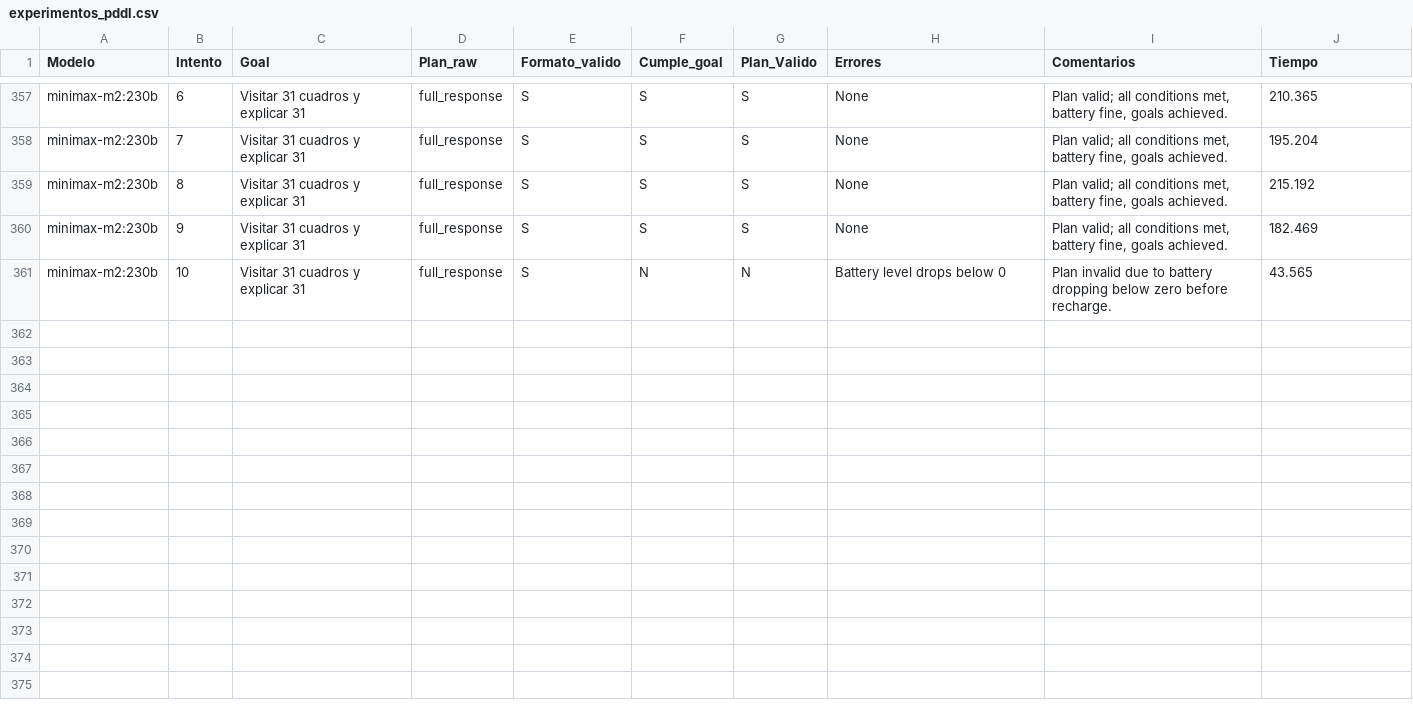
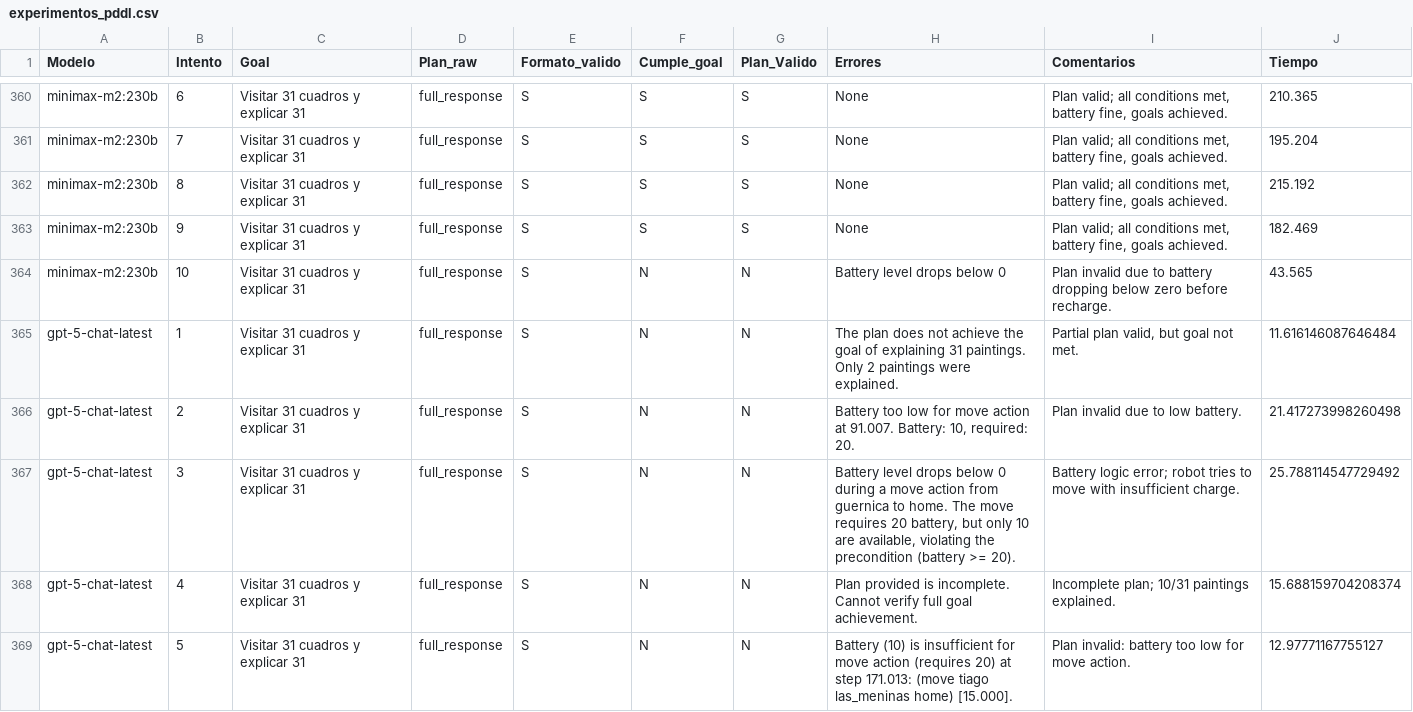
Before and after one commit to jfisher2021/TFG, a CSV file: tfg-ia/experimentos_pddl.csv, drawn as a sheet; only a part is shown, gaps mark what is left out; the diff covers the shown part only.

Commit message:
Refactor goal definition in prompts.py and chat_flujo_completo.py
- Updated the goal format in prompts.py to use a placeholder for dynamic input.
- Moved the goal definition to chat_flujo_completo.py, ensuring consistency in goal representation.
- Cleaned up commented-out code for clarity and maintainability.

```diff
--- a/tfg-ia/experimentos_pddl.csv
+++ b/tfg-ia/experimentos_pddl.csv
@@ -361 +364,6 @@ minimax-m2:230b,9,Visitar 31 cuadros y explicar 31,full_response,S,S,S,None,"Pla
 minimax-m2:230b,10,Visitar 31 cuadros y explicar 31,full_response,S,N,N,"Battery level drops below 0 ",Plan invalid due to battery dropping below zero before recharge.,43.565
+gpt-5-chat-latest,1,Visitar 31 cuadros y explicar 31,full_response,S,N,N,The plan does not achieve the goal of explaining 31 paintings. Only 2 paintings were explained.,"Partial plan valid, but goal not met.",11.616146087646484
+gpt-5-chat-latest,2,Visitar 31 cuadros y explicar 31,full_response,S,N,N,"Battery too low for move action at 91.007. Battery: 10, required: 20.",Plan invalid due to low battery.,21.417273998260498
+gpt-5-chat-latest,3,Visitar 31 cuadros y explicar 31,full_response,S,N,N,"Battery level drops below 0 during a move action from guernica to home. The move requires 20 battery, but only 10 are available, violating the precondition (battery >= 20).",Battery logic error; robot tries to move with insufficient charge.,25.788114547729492
+gpt-5-chat-latest,4,Visitar 31 cuadros y explicar 31,full_response,S,N,N,Plan provided is incomplete. Cannot verify full goal achievement.,Incomplete plan; 10/31 paintings explained.,15.688159704208374
+gpt-5-chat-latest,5,Visitar 31 cuadros y explicar 31,full_response,S,N,N,Battery (10) is insufficient for move action (requires 20) at step 171.013: (move tiago las_meninas home) [15.000].,Plan invalid: battery too low for move action.,12.97771167755127
```
Also changed, not shown: 8 added rows elsewhere in this file, 5 other files.
